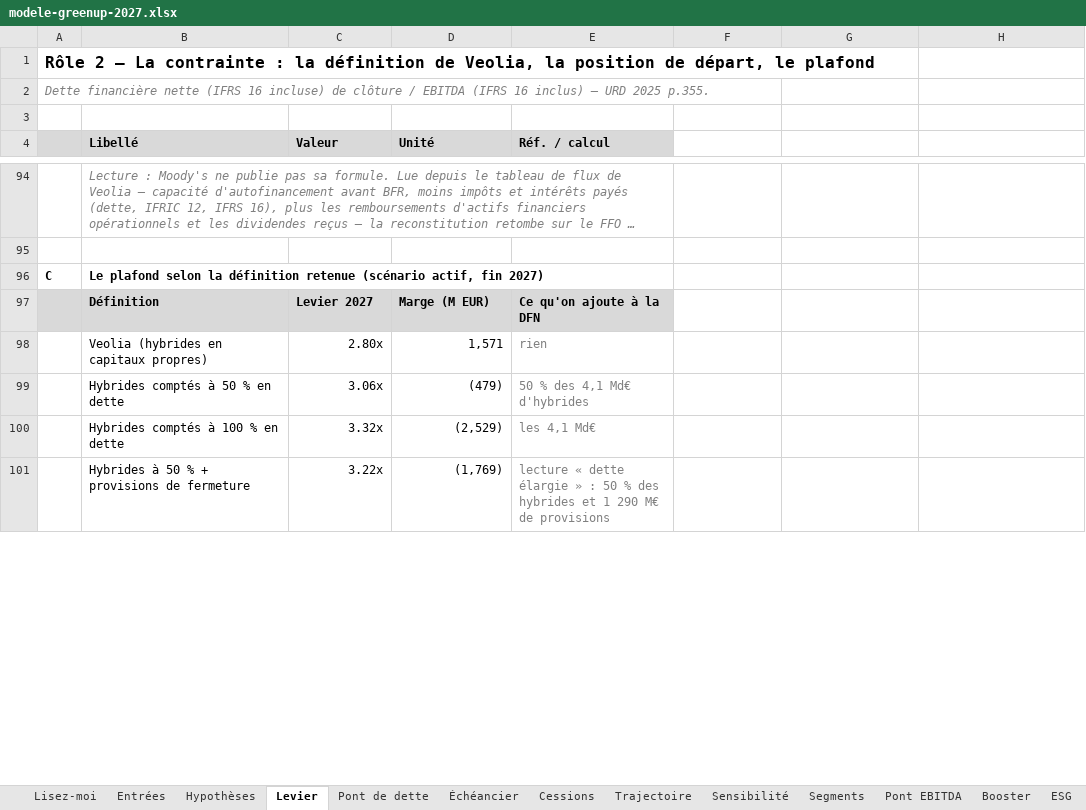
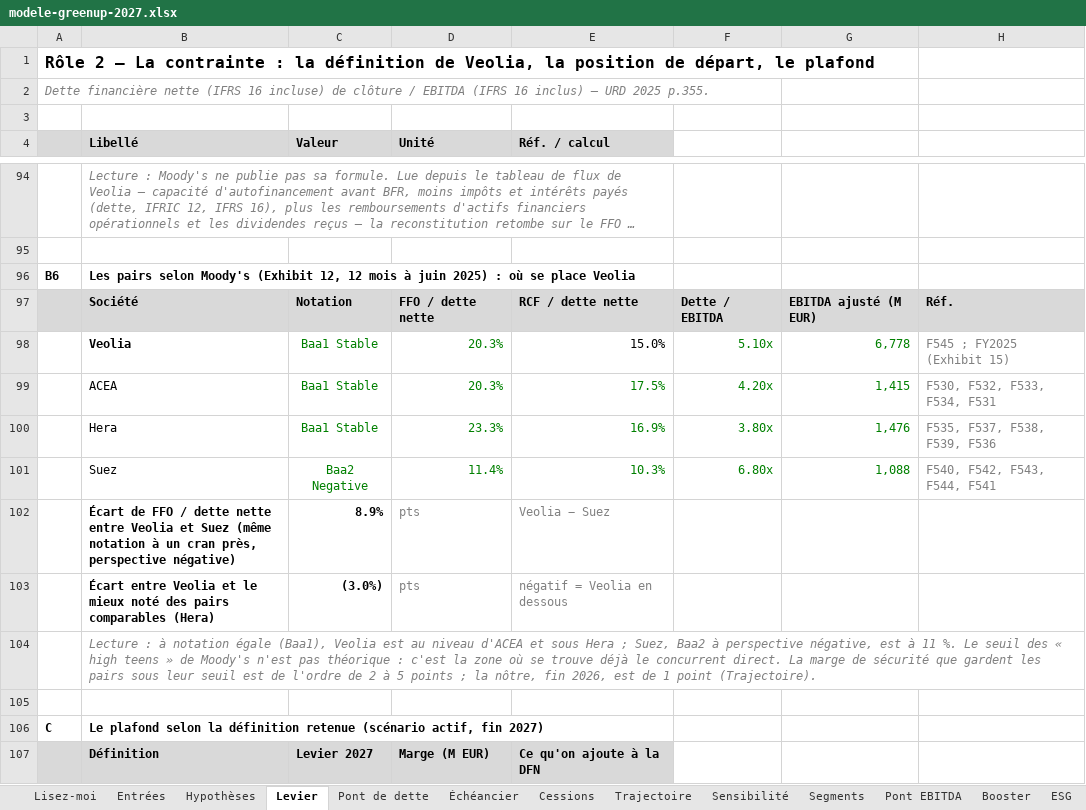
Before and after one commit to PurpleGuys/VPS-dataroom-lecture-seule-, an Excel workbook: 08_Livrables/modele-greenup-2027.xlsx, sheet Levier, drawn as a sheet; only a part is shown, gaps mark what is left out; the shorter side is filled out with more unchanged rows; long unchanged cells end in …; values as stored, in another font and other column widths than the file's, no borders; the diff names each change by its address in the sheet, - before the commit and + after, or states it on an @@ line.

```diff
--- a/08_Livrables/modele-greenup-2027.xlsx (sheet Levier)
+++ b/08_Livrables/modele-greenup-2027.xlsx (sheet Levier)
+row 96: B6 | Les pairs selon Moody's (Exhibit 12, 12 mois à juin 2025) : où se place Veolia
+row 97:  | Société | Notation | FFO / dette nette | RCF / dette nette | Dette / EBITDA | EBITDA ajusté (M EUR) | Réf.
+row 98:  | Veolia | Baa1 Stable | 20.3% | 15.0% | 5.10x | 6,778 | F545 ; FY2025 (Exhibit 15)
+row 99:  | ACEA | Baa1 Stable | 20.3% | 17.5% | 4.20x | 1,415 | F530, F532, F533, F534, F531
+row 100:  | Hera | Baa1 Stable | 23.3% | 16.9% | 3.80x | 1,476 | F535, F537, F538, F539, F536
+row 101:  | Suez | Baa2 Negative | 11.4% | 10.3% | 6.80x | 1,088 | F540, F542, F543, F544, F541
+row 102:  | Écart de FFO / dette nette entre Veolia et Suez (même notation à un cran près, perspective négative) | 8.9% | pts | Veolia − Suez
+row 103:  | Écart entre Veolia et le mieux noté des pairs comparables (Hera) | (3.0%) | pts | négatif = Veolia en dessous
+row 104:  | Lecture : à notation égale (Baa1), Veolia est au niveau d'ACEA et sous Hera ; Suez, Baa2 à perspective négative, est à 11 %. Le seuil des « high teens » de Moody's n'est pas théorique : c'est la zone où se trouve déjà le concurrent direct. La marge de sécurité que gardent les pairs sous leur seuil est de l'ordre de 2 à 5 points ; la nôtre, fin 2026, est de 1 point (Trajectoire).
+row 105: (empty)
```
Also changed, not shown: sheet Entrées, sheet Sensibilité, sheet Lisez-moi, sheet Vérifications, charts or pictures, 5 other files.
